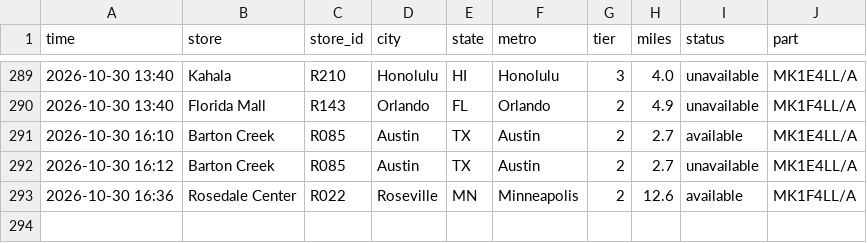
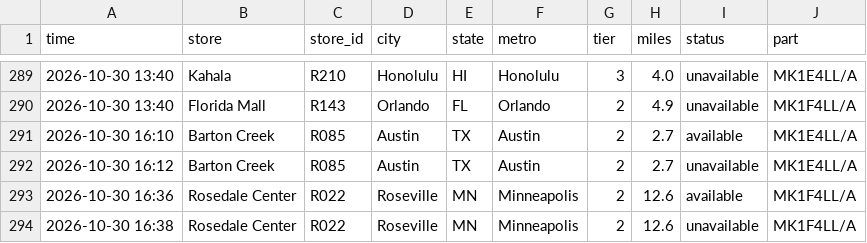
Before and after one commit to aryakvsathye/duo-tracker, a CSV file: national/events.csv, drawn as a sheet; only a part is shown, gaps mark what is left out; the diff names each change by its address in the sheet, - before the commit and + after, or states it on an @@ line.

Commit message:
Update national data

```diff
--- a/national/events.csv
+++ b/national/events.csv
+row 294: 2026-10-30 16:38 | Rosedale Center | R022 | Roseville | MN | Minneapolis | 2 | 12.6 | unavailable | MK1F4LL/A
```
Also changed, not shown: 1 other file.
